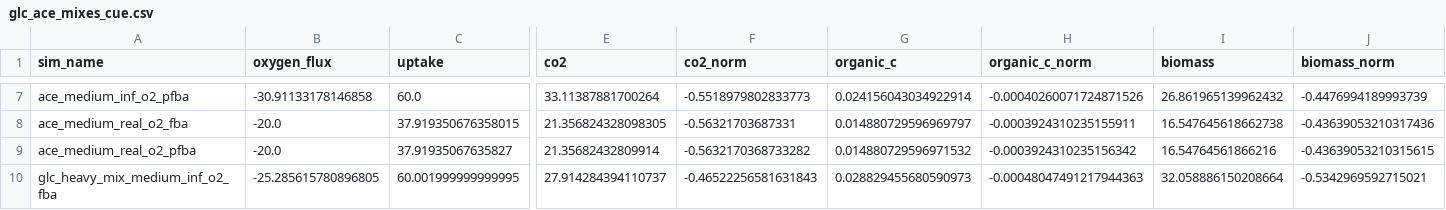
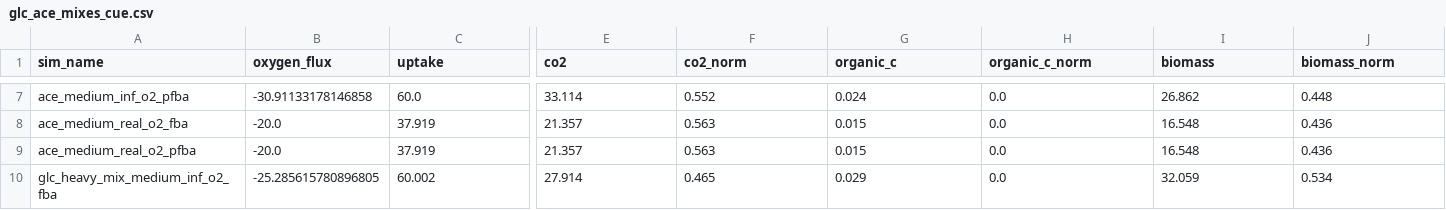
Before and after one commit to C-CoMP-STC/GEM-mit1002, a CSV file: scripts/results/glc_ace_mixes_cue.csv, drawn as a sheet; only a part is shown, gaps mark what is left out; the diff covers the shown part only; the diff names each change by its address in the sheet, - before the commit and + after, or states it on an @@ line.

```diff
--- a/scripts/results/glc_ace_mixes_cue.csv
+++ b/scripts/results/glc_ace_mixes_cue.csv
-E7 (co2): 33.11387881700264
+E7 (co2): 33.114
-F7 (co2_norm): -0.5518979802833773
+F7 (co2_norm): 0.552
-G7 (organic_c): 0.024156043034922914
+G7 (organic_c): 0.024
-H7 (organic_c_norm): -0.00040260071724871526
+H7 (organic_c_norm): 0.0
-I7 (biomass): 26.861965139962432
+I7 (biomass): 26.862
-J7 (biomass_norm): -0.4476994189993739
+J7 (biomass_norm): 0.448
-C8 (uptake): 37.919350676358015
+C8 (uptake): 37.919
-E8 (co2): 21.356824328098305
+E8 (co2): 21.357
-F8 (co2_norm): -0.56321703687331
+F8 (co2_norm): 0.563
-G8 (organic_c): 0.014880729596969797
+G8 (organic_c): 0.015
-H8 (organic_c_norm): -0.0003924310235155911
+H8 (organic_c_norm): 0.0
-I8 (biomass): 16.547645618662738
+I8 (biomass): 16.548
-J8 (biomass_norm): -0.43639053210317436
+J8 (biomass_norm): 0.436
-C9 (uptake): 37.91935067635827
+C9 (uptake): 37.919
-E9 (co2): 21.35682432809914
+E9 (co2): 21.357
-F9 (co2_norm): -0.5632170368733282
+F9 (co2_norm): 0.563
-G9 (organic_c): 0.014880729596971532
+G9 (organic_c): 0.015
-H9 (organic_c_norm): -0.0003924310235156342
+H9 (organic_c_norm): 0.0
-I9 (biomass): 16.54764561866216
+I9 (biomass): 16.548
-J9 (biomass_norm): -0.43639053210315615
+J9 (biomass_norm): 0.436
-C10 (uptake): 60.001999999999995
+C10 (uptake): 60.002
-E10 (co2): 27.914284394110737
+E10 (co2): 27.914
-F10 (co2_norm): -0.46522256581631843
+F10 (co2_norm): 0.465
-G10 (organic_c): 0.028829455680590973
+G10 (organic_c): 0.029
-H10 (organic_c_norm): -0.00048047491217944363
+H10 (organic_c_norm): 0.0
-I10 (biomass): 32.058886150208664
+I10 (biomass): 32.059
-J10 (biomass_norm): -0.5342969592715021
+J10 (biomass_norm): 0.534
```
Also changed, not shown: 80 edited cells elsewhere in this file, 2 other files.
